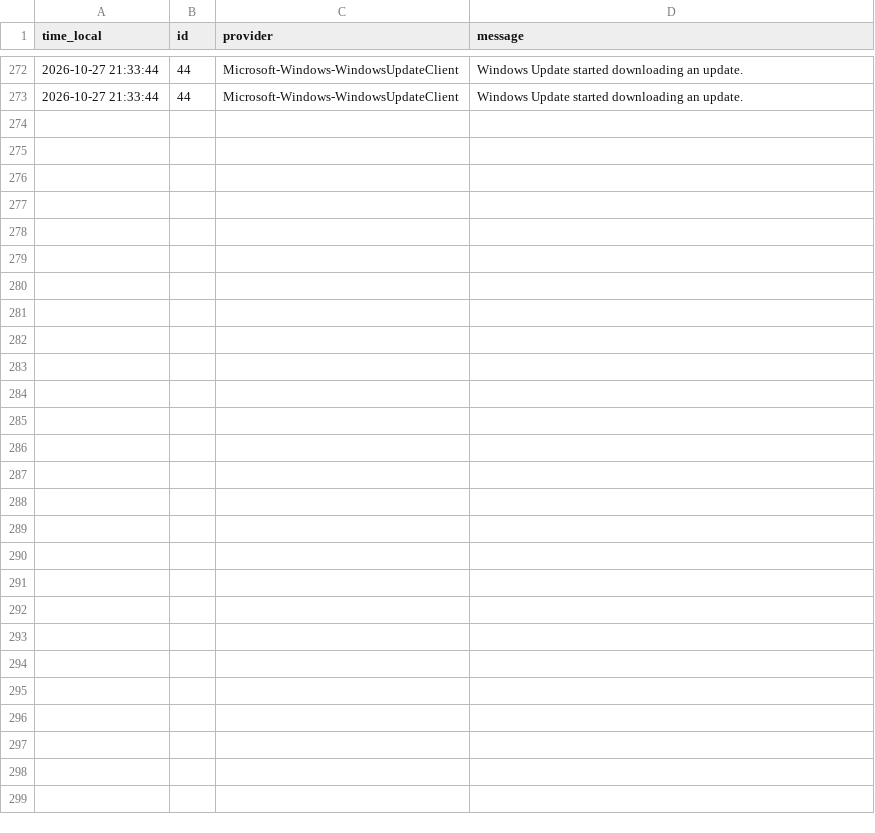
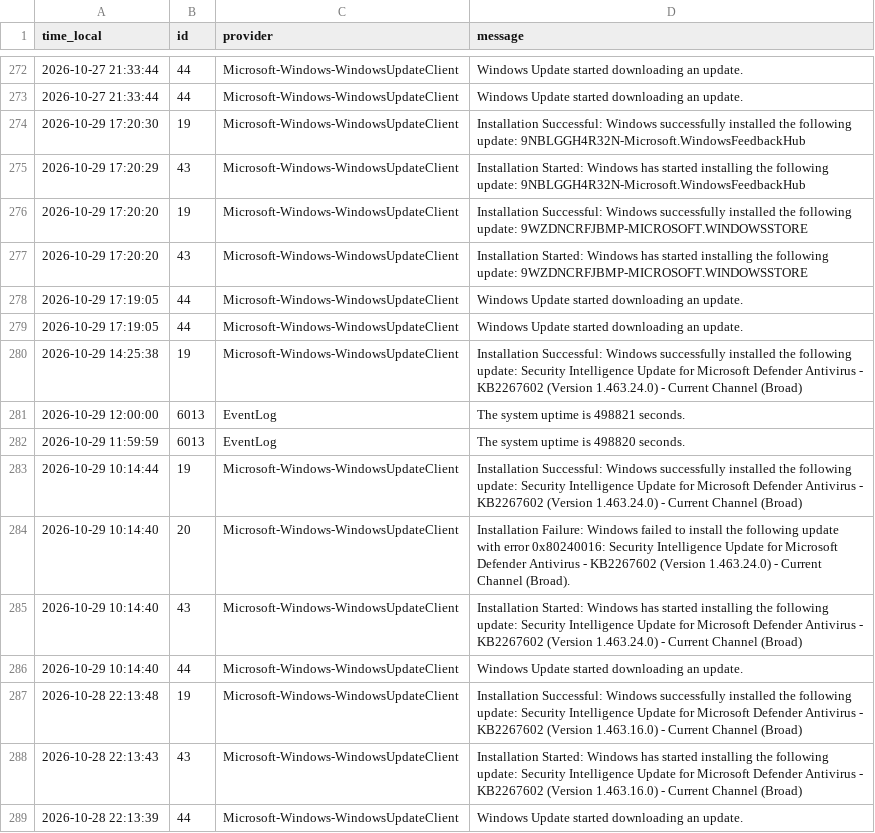
Before and after one commit to Linderwow/NoiseArea, a CSV file: nt8/agent_exports/records/windows_events.csv, drawn as a sheet; only a part is shown, gaps mark what is left out.

```diff
--- a/nt8/agent_exports/records/windows_events.csv
+++ b/nt8/agent_exports/records/windows_events.csv
@@ -273 +273,17 @@ time_local,id,provider,message
 2026-10-27 21:33:44,44,Microsoft-Windows-WindowsUpdateClient,Windows Update started downloading an update.
+2026-10-29 17:20:30,19,Microsoft-Windows-WindowsUpdateClient,Installation Successful: Windows successfully installed the following update: 9NBLGGH4R32N-Microsoft.WindowsFeedbackHub
+2026-10-29 17:20:29,43,Microsoft-Windows-WindowsUpdateClient,Installation Started: Windows has started installing the following update: 9NBLGGH4R32N-Microsoft.WindowsFeedbackHub
+2026-10-29 17:20:20,19,Microsoft-Windows-WindowsUpdateClient,Installation Successful: Windows successfully installed the following update: 9WZDNCRFJBMP-MICROSOFT.WINDOWSSTORE
+2026-10-29 17:20:20,43,Microsoft-Windows-WindowsUpdateClient,Installation Started: Windows has started installing the following update: 9WZDNCRFJBMP-MICROSOFT.WINDOWSSTORE
+2026-10-29 17:19:05,44,Microsoft-Windows-WindowsUpdateClient,Windows Update started downloading an update.
+2026-10-29 17:19:05,44,Microsoft-Windows-WindowsUpdateClient,Windows Update started downloading an update.
+2026-10-29 14:25:38,19,Microsoft-Windows-WindowsUpdateClient,Installation Successful: Windows successfully installed the following update: Security Intelligence Update for Microsoft Defender Antivirus - KB2267602 (Version 1.463.24.0) - Current Channel (Broad)
+2026-10-29 12:00:00,6013,EventLog,The system uptime is 498821 seconds.
+2026-10-29 11:59:59,6013,EventLog,The system uptime is 498820 seconds.
+2026-10-29 10:14:44,19,Microsoft-Windows-WindowsUpdateClient,Installation Successful: Windows successfully installed the following update: Security Intelligence Update for Microsoft Defender Antivirus - KB2267602 (Version 1.463.24.0) - Current Channel (Broad)
+2026-10-29 10:14:40,20,Microsoft-Windows-WindowsUpdateClient,Installation Failure: Windows failed to install the following update with error 0x80240016: Security Intelligence Update for Microsoft Defender Antivirus - KB2267602 (Version 1.463.24.0) - Current Channel (Broad).
+2026-10-29 10:14:40,43,Microsoft-Windows-WindowsUpdateClient,Installation Started: Windows has started installing the following update: Security Intelligence Update for Microsoft Defender Antivirus - KB2267602 (Version 1.463.24.0) - Current Channel (Broad)
+2026-10-29 10:14:40,44,Microsoft-Windows-WindowsUpdateClient,Windows Update started downloading an update.
+2026-10-28 22:13:48,19,Microsoft-Windows-WindowsUpdateClient,Installation Successful: Windows successfully installed the following update: Security Intelligence Update for Microsoft Defender Antivirus - KB2267602 (Version 1.463.16.0) - Current Channel (Broad)
+2026-10-28 22:13:43,43,Microsoft-Windows-WindowsUpdateClient,Installation Started: Windows has started installing the following update: Security Intelligence Update for Microsoft Defender Antivirus - KB2267602 (Version 1.463.16.0) - Current Channel (Broad)
+2026-10-28 22:13:39,44,Microsoft-Windows-WindowsUpdateClient,Windows Update started downloading an update.
```
Also changed, not shown: nt8/agent_exports/records/account_items.csv, nt8/agent_exports/records/clock_offset.csv, 9 other files.
